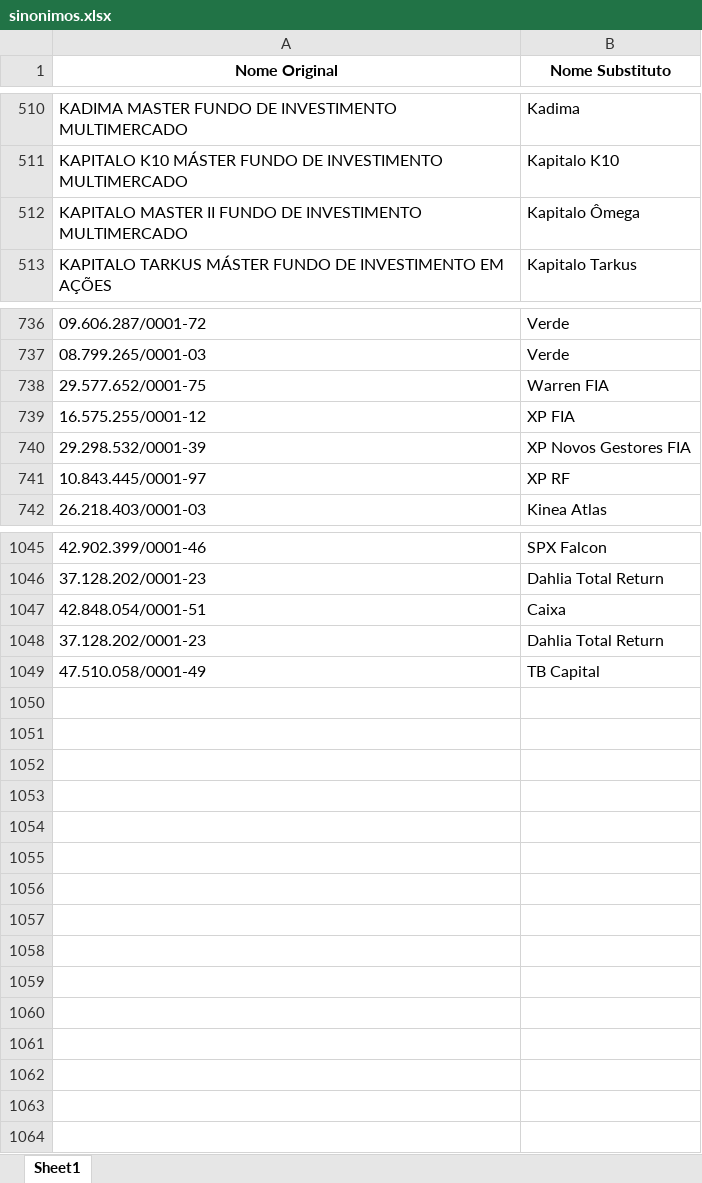
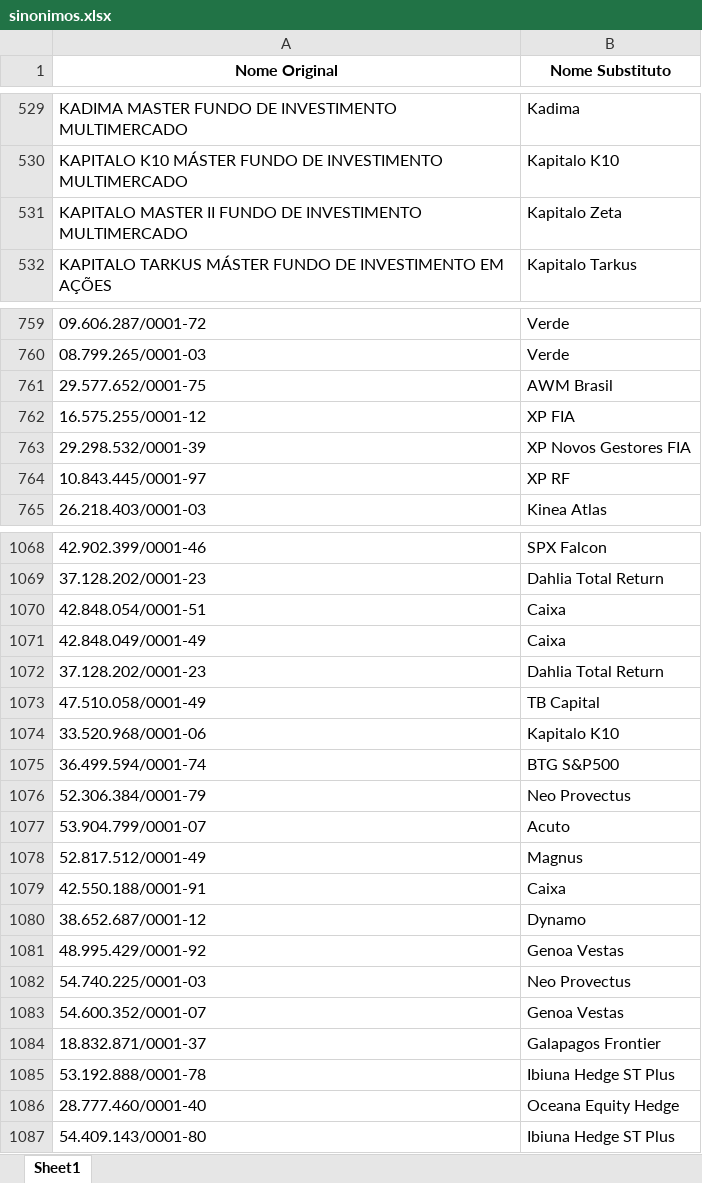
Before and after one commit to goliveira93/peers_etr, an Excel workbook: libs/sinonimos.xlsx, sheet Sheet1, drawn as a sheet; only a part is shown, gaps mark what is left out; values as stored, in another font and other column widths than the file's, no borders; addresses are those after the commit; the diff covers the shown part only; the diff names each change by its address in the sheet, - before the commit and + after, or states it on an @@ line.

```diff
--- a/libs/sinonimos.xlsx (sheet Sheet1)
+++ b/libs/sinonimos.xlsx (sheet Sheet1)
-B531 (Nome Substituto): Kapitalo Ômega
+B531 (Nome Substituto): Kapitalo Zeta
-B761 (Nome Substituto): Warren FIA
+B761 (Nome Substituto): AWM Brasil
+row 1071: 42.848.049/0001-49 | Caixa
+row 1074: 33.520.968/0001-06 | Kapitalo K10
+row 1075: 36.499.594/0001-74 | BTG S&P500
+row 1076: 52.306.384/0001-79 | Neo Provectus
+row 1077: 53.904.799/0001-07 | Acuto
+row 1078: 52.817.512/0001-49 | Magnus
+row 1079: 42.550.188/0001-91 | Caixa
+row 1080: 38.652.687/0001-12 | Dynamo
+row 1081: 48.995.429/0001-92 | Genoa Vestas
+row 1082: 54.740.225/0001-03 | Neo Provectus
+row 1083: 54.600.352/0001-07 | Genoa Vestas
+row 1084: 18.832.871/0001-37 | Galapagos Frontier
+row 1085: 53.192.888/0001-78 | Ibiuna Hedge ST Plus
+row 1086: 28.777.460/0001-40 | Oceana Equity Hedge
+row 1087: 54.409.143/0001-80 | Ibiuna Hedge ST Plus
```
Also changed, not shown: 23 added rows and 1 edited cell elsewhere in this sheet, final_masters_funds.xlsx, 11 other files.
